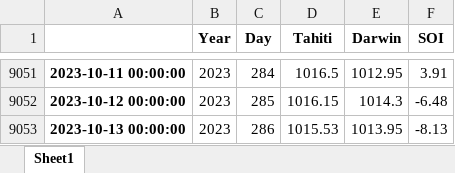
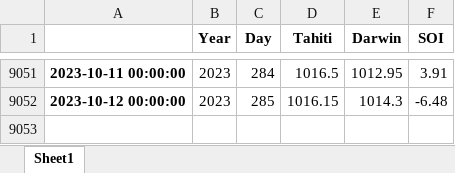
Before and after one commit to nram812/cpp, an Excel workbook: indices/data/daily_soi.xlsx, sheet Sheet1, drawn as a sheet; only a part is shown, gaps mark what is left out; values as stored, in another font and other column widths than the file's, no borders; the diff names each change by its address in the sheet, - before the commit and + after, or states it on an @@ line.

```diff
--- a/indices/data/daily_soi.xlsx (sheet Sheet1)
+++ b/indices/data/daily_soi.xlsx (sheet Sheet1)
-row 9053: 2023-10-13 00:00:00 | 2023 | 286 | 1015.53 | 1013.95 | -8.13
```
Also changed, not shown: indices/data/monthly_nino_index.xlsx, 3 other files.
